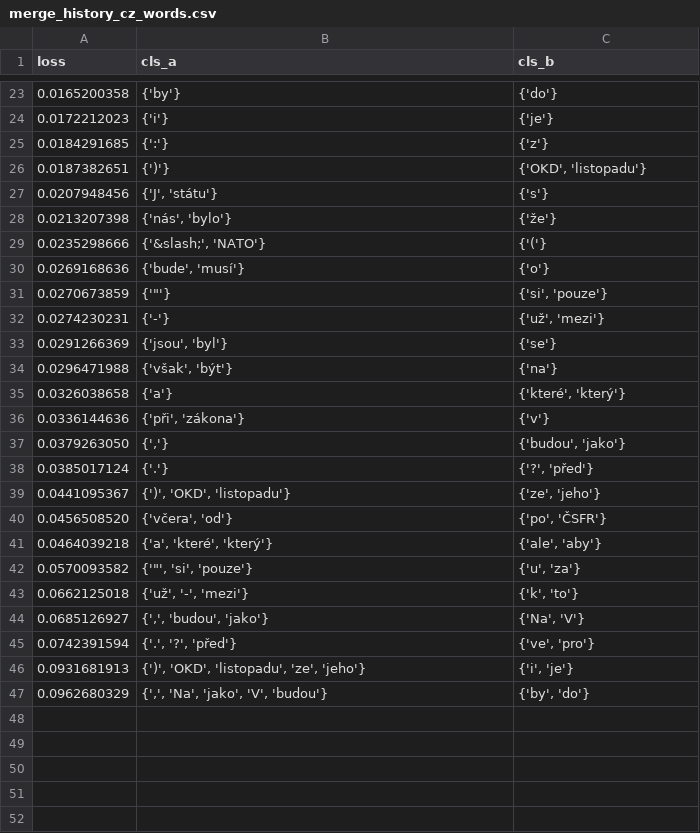
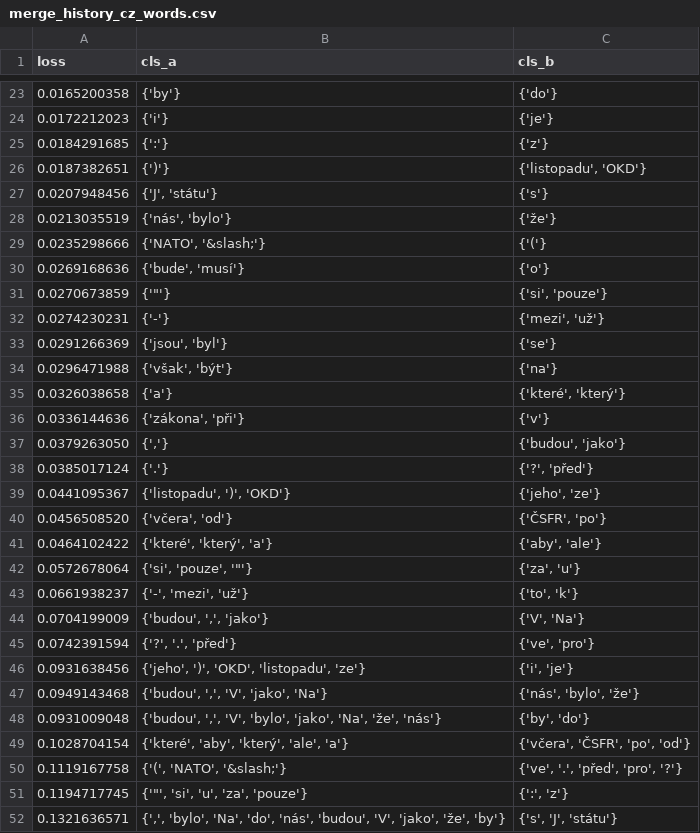
Before and after one commit to jencmart/mff-nlp1-npfl124, a CSV file: assignment-2/word_results/merge_history_cz_words.csv, drawn as a sheet; only a part is shown, gaps mark what is left out; the diff covers the shown part only.

```diff
--- a/assignment-2/word_results/merge_history_cz_words.csv
+++ b/assignment-2/word_results/merge_history_cz_words.csv
@@ -25,9 +25,9 @@ loss	cls_a	cls_b
 0.0184291685	{':'}	{'z'}
-0.0187382651	{')'}	{'OKD', 'listopadu'}
+0.0187382651	{')'}	{'listopadu', 'OKD'}
 0.0207948456	{'J', 'státu'}	{'s'}
-0.0213207398	{'nás', 'bylo'}	{'že'}
-0.0235298666	{'&slash;', 'NATO'}	{'('}
+0.0213035519	{'nás', 'bylo'}	{'že'}
+0.0235298666	{'NATO', '&slash;'}	{'('}
 0.0269168636	{'bude', 'musí'}	{'o'}
 0.0270673859	{'"'}	{'si', 'pouze'}
-0.0274230231	{'-'}	{'už', 'mezi'}
+0.0274230231	{'-'}	{'mezi', 'už'}
 0.0291266369	{'jsou', 'byl'}	{'se'}
@@ -35,13 +35,18 @@ loss	cls_a	cls_b
 0.0326038658	{'a'}	{'které', 'který'}
-0.0336144636	{'při', 'zákona'}	{'v'}
+0.0336144636	{'zákona', 'při'}	{'v'}
 0.0379263050	{','}	{'budou', 'jako'}
 0.0385017124	{'.'}	{'?', 'před'}
-0.0441095367	{')', 'OKD', 'listopadu'}	{'ze', 'jeho'}
-0.0456508520	{'včera', 'od'}	{'po', 'ČSFR'}
-0.0464039218	{'a', 'které', 'který'}	{'ale', 'aby'}
-0.0570093582	{'"', 'si', 'pouze'}	{'u', 'za'}
-0.0662125018	{'už', '-', 'mezi'}	{'k', 'to'}
-0.0685126927	{',', 'budou', 'jako'}	{'Na', 'V'}
-0.0742391594	{'.', '?', 'před'}	{'ve', 'pro'}
-0.0931681913	{')', 'OKD', 'listopadu', 'ze', 'jeho'}	{'i', 'je'}
-0.0962680329	{',', 'Na', 'jako', 'V', 'budou'}	{'by', 'do'}
+0.0441095367	{'listopadu', ')', 'OKD'}	{'jeho', 'ze'}
+0.0456508520	{'včera', 'od'}	{'ČSFR', 'po'}
+0.0464102422	{'které', 'který', 'a'}	{'aby', 'ale'}
+0.0572678064	{'si', 'pouze', '"'}	{'za', 'u'}
+0.0661938237	{'-', 'mezi', 'už'}	{'to', 'k'}
+0.0704199009	{'budou', ',', 'jako'}	{'V', 'Na'}
+0.0742391594	{'?', '.', 'před'}	{'ve', 'pro'}
+0.0931638456	{'jeho', ')', 'OKD', 'listopadu', 'ze'}	{'i', 'je'}
+0.0949143468	{'budou', ',', 'V', 'jako', 'Na'}	{'nás', 'bylo', 'že'}
+0.0931009048	{'budou', ',', 'V', 'bylo', 'jako', 'Na', 'že', 'nás'}	{'by', 'do'}
+0.1028704154	{'které', 'aby', 'který', 'ale', 'a'}	{'včera', 'ČSFR', 'po', 'od'}
+0.1119167758	{'(', 'NATO', '&slash;'}	{'ve', '.', 'před', 'pro', '?'}
+0.1194717745	{'"', 'si', 'u', 'za', 'pouze'}	{':', 'z'}
+0.1321636571	{',', 'bylo', 'Na', 'do', 'nás', 'budou', 'V', 'jako', 'že', 'by'}	{'s', 'J', 'státu'}
```
Also changed, not shown: 9 added rows elsewhere in this file, assignment-2/word_results/merge_history_en_tags.csv, assignment-2/word_results/merge_history_en_words.csv, 6 other files.
